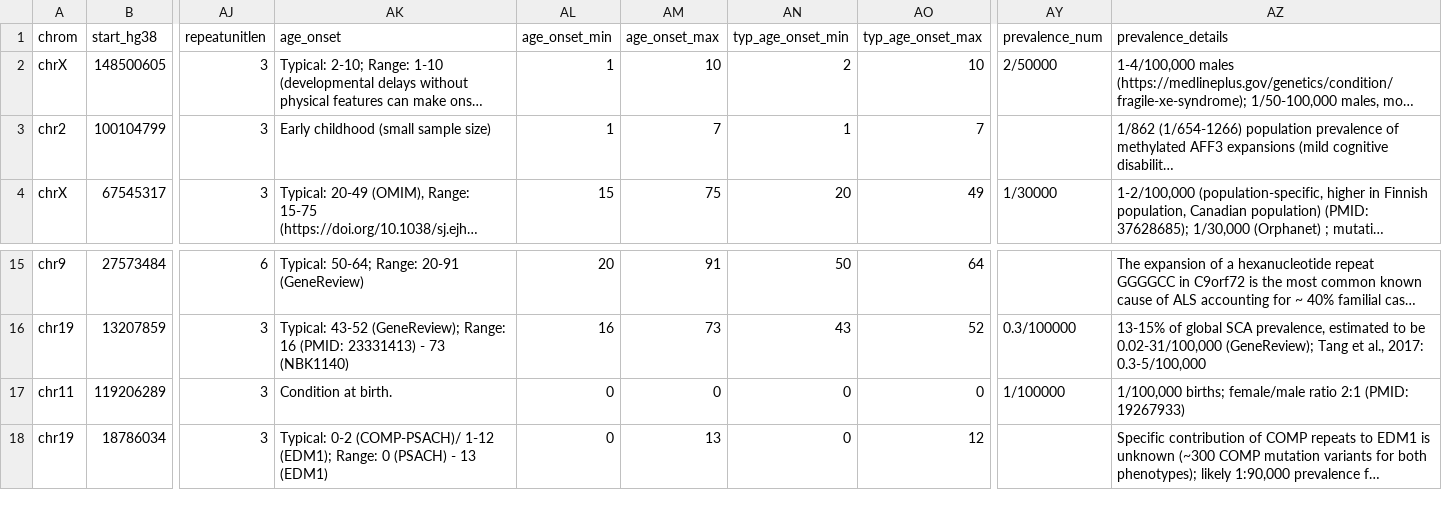
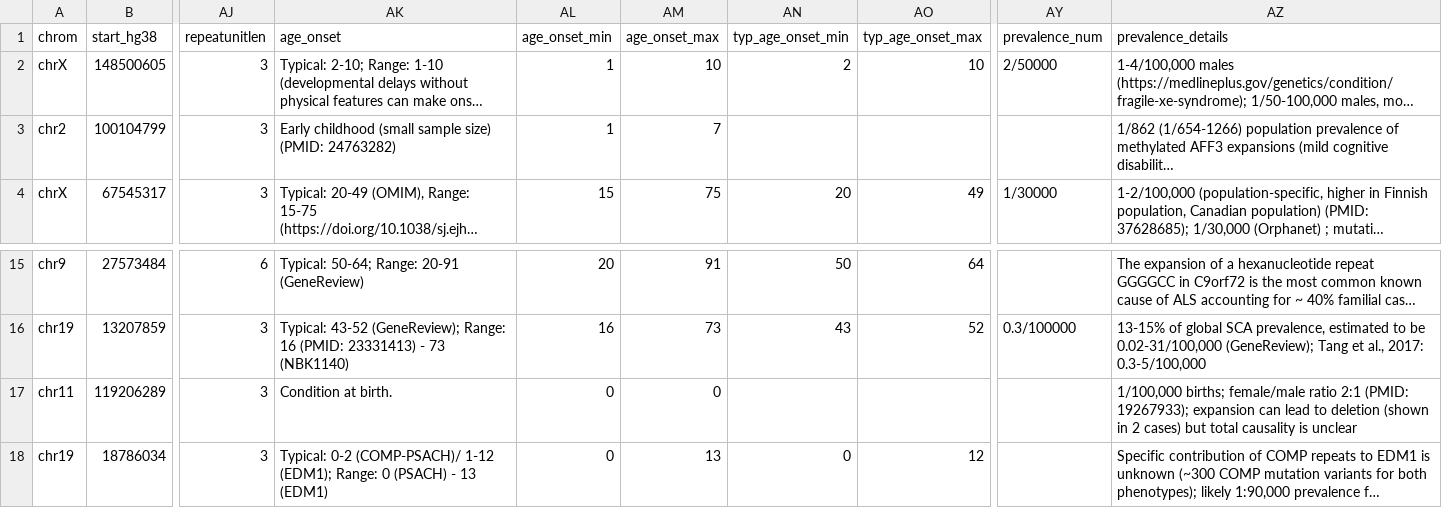
Before and after one commit to dashnowlab/STRchive, a CSV file: data/STR-disease-loci.csv, drawn as a sheet; only a part is shown, gaps mark what is left out; long unchanged cells end in …; the diff names each change by its address in the sheet, - before the commit and + after, or states it on an @@ line.

Commit message:
updating "typical"

```diff
--- a/data/STR-disease-loci.csv
+++ b/data/STR-disease-loci.csv
-AK3 (age_onset): Early childhood (small sample size)
+AK3 (age_onset): Early childhood (small sample size) (PMID: 24763282)
-AN3 (typ_age_onset_min): 1
+AN3 (typ_age_onset_min): (empty)
-AO3 (typ_age_onset_max): 7
+AO3 (typ_age_onset_max): (empty)
-AN17 (typ_age_onset_min): 0
+AN17 (typ_age_onset_min): (empty)
-AO17 (typ_age_onset_max): 0
+AO17 (typ_age_onset_max): (empty)
-AY17 (prevalence_num): 1/100000
+AY17 (prevalence_num): (empty)
-AZ17 (prevalence_details): …2:1 (PMID: 19267933)
+AZ17 (prevalence_details): …2:1 (PMID: 19267933); expansion can lead to deletion (shown in 2 cases) but total causality is unclear
```
